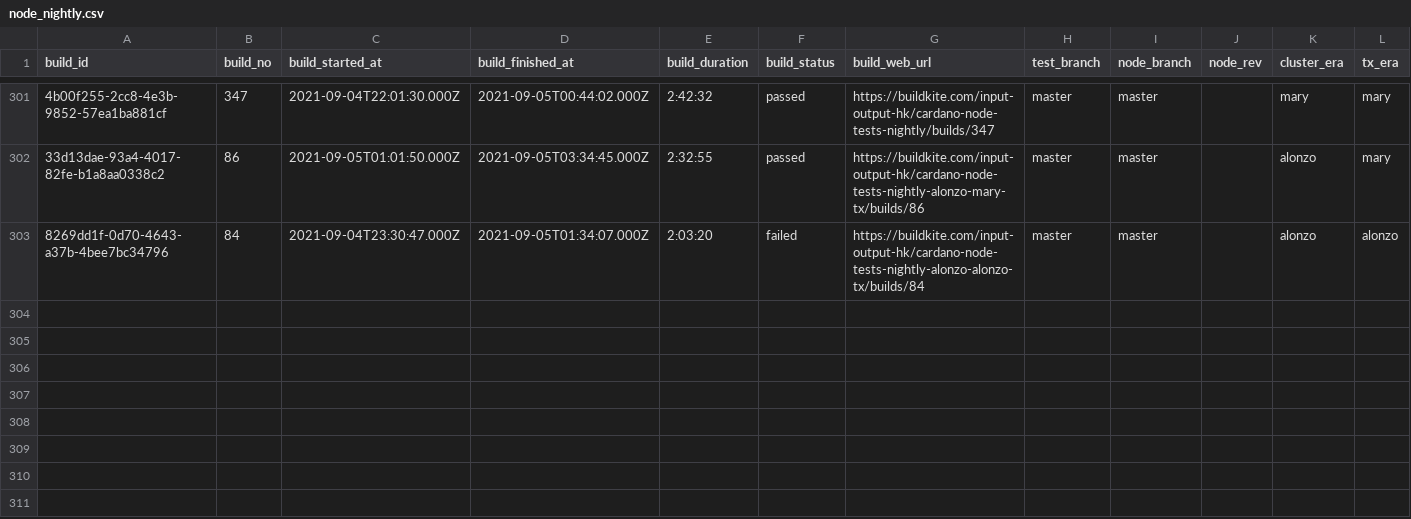
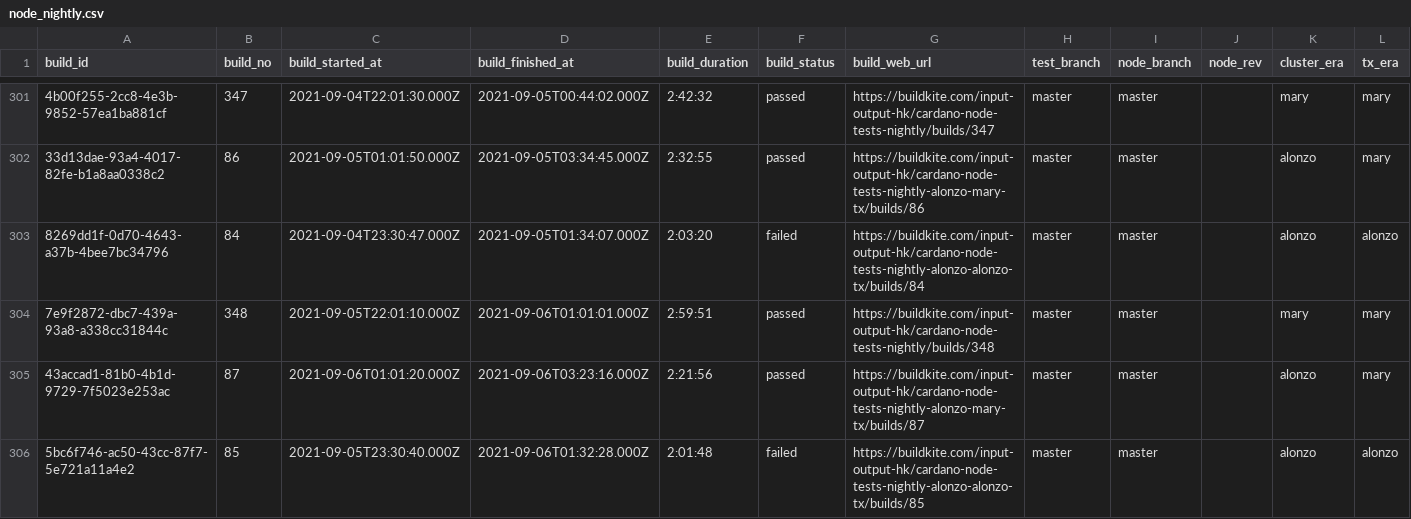
Before and after one commit to saratomaz/cardano-node-tests, a CSV file: sync_tests/csv_files/node_nightly.csv, drawn as a sheet; only a part is shown, gaps mark what is left out; the diff names each change by its address in the sheet, - before the commit and + after, or states it on an @@ line.

```diff
--- a/sync_tests/csv_files/node_nightly.csv
+++ b/sync_tests/csv_files/node_nightly.csv
+row 304: 7e9f2872-dbc7-439a-93a8-a338cc31844c | 348 | 2021-09-05T22:01:10.000Z | 2021-09-06T01:01:01.000Z | 2:59:51 | passed | https://buildkite.com/input-output-hk/cardano-node-tests-nightly/builds/348 | master | master |  | mary | mary
+row 305: 43accad1-81b0-4b1d-9729-7f5023e253ac | 87 | 2021-09-06T01:01:20.000Z | 2021-09-06T03:23:16.000Z | 2:21:56 | passed | https://buildkite.com/input-output-hk/cardano-node-tests-nightly-alonzo-mary-tx/builds/87 | master | master |  | alonzo | mary
+row 306: 5bc6f746-ac50-43cc-87f7-5e721a11a4e2 | 85 | 2021-09-05T23:30:40.000Z | 2021-09-06T01:32:28.000Z | 2:01:48 | failed | https://buildkite.com/input-output-hk/cardano-node-tests-nightly-alonzo-alonzo-tx/builds/85 | master | master |  | alonzo | alonzo
```
Also changed, not shown: sync_tests/csv_files/dbsync_nightly.csv, 1 other file.
